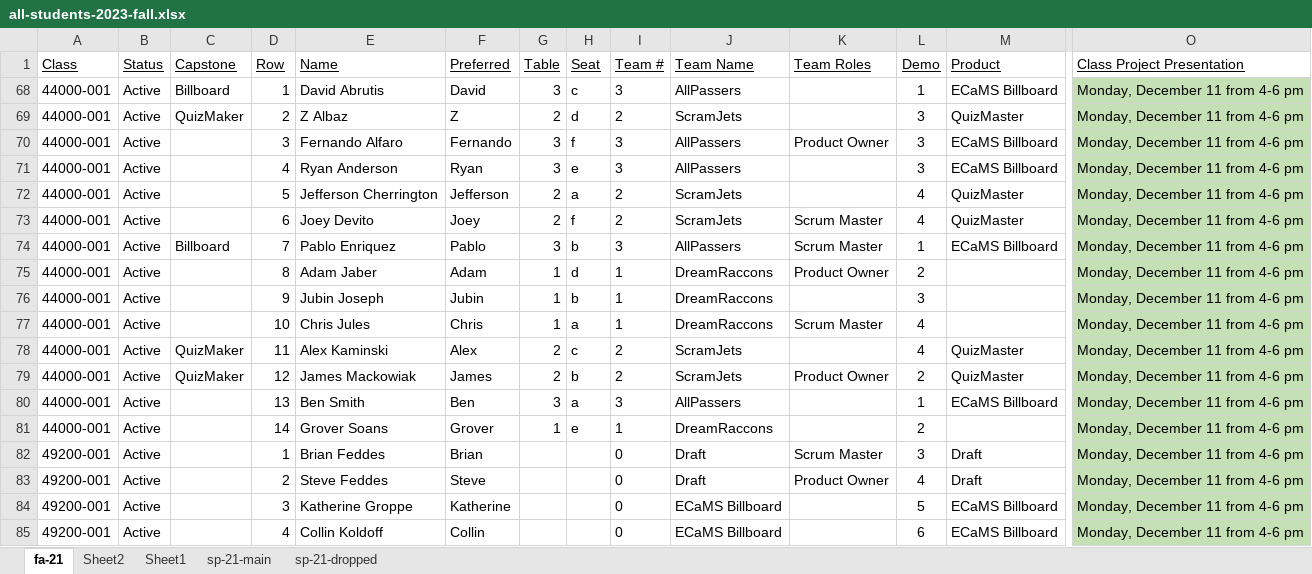
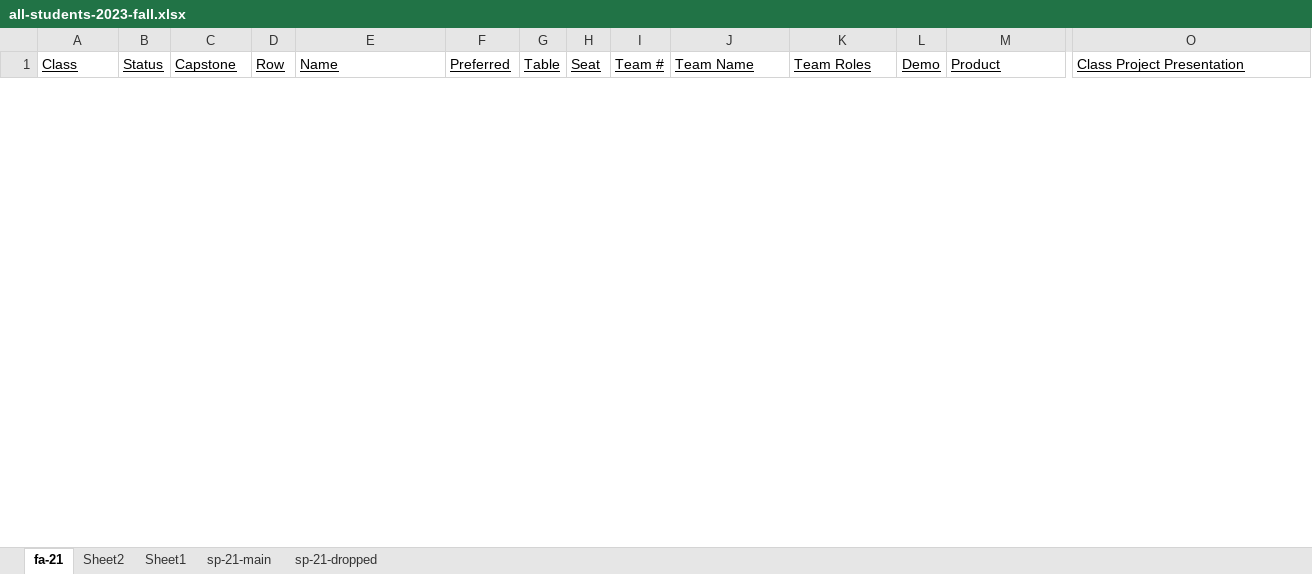
Before and after one commit to EricJPogue/lewis-education-static, an Excel workbook: students/all-students-2023-fall.xlsx, sheet fa-21, drawn as a sheet; only a part is shown, gaps mark what is left out; values as stored, in another font and other column widths than the file's, no borders; removed rows and columns are numbered as before the commit, all else as after; rows hold the shown columns only; the diff covers the shown part only; the diff names each change by its address in the sheet, - before the commit and + after, or states it on an @@ line.

```diff
--- a/students/all-students-2023-fall.xlsx (sheet fa-21)
+++ b/students/all-students-2023-fall.xlsx (sheet fa-21)
@@ row 68 hidden: 44000-001 | Active | Billboard | 1 | David Abrutis | David | 3 | c | 3 | AllPassers |  | 1 | ECaMS Billboard | Monday, December 11 from 4-6 pm @@
@@ row 69 hidden: 44000-001 | Active | QuizMaker | 2 | Z Albaz | Z | 2 | d | 2 | ScramJets |  | 3 | QuizMaster | Monday, December 11 from 4-6 pm @@
@@ row 70 hidden: 44000-001 | Active |  | 3 | Fernando Alfaro | Fernando | 3 | f | 3 | AllPassers | Product Owner | 3 | ECaMS Billboard | Monday, December 11 from 4-6 pm @@
@@ row 71 hidden: 44000-001 | Active |  | 4 | Ryan Anderson | Ryan | 3 | e | 3 | AllPassers |  | 3 | ECaMS Billboard | Monday, December 11 from 4-6 pm @@
@@ row 72 hidden: 44000-001 | Active |  | 5 | Jefferson Cherrington | Jefferson | 2 | a | 2 | ScramJets |  | 4 | QuizMaster | Monday, December 11 from 4-6 pm @@
@@ row 73 hidden: 44000-001 | Active |  | 6 | Joey Devito | Joey | 2 | f | 2 | ScramJets | Scrum Master | 4 | QuizMaster | Monday, December 11 from 4-6 pm @@
@@ row 74 hidden: 44000-001 | Active | Billboard | 7 | Pablo Enriquez | Pablo | 3 | b | 3 | AllPassers | Scrum Master | 1 | ECaMS Billboard | Monday, December 11 from 4-6 pm @@
-row 75: 44000-001 | Active |  | 8 | Adam Jaber | Adam | 1 | d | 1 | DreamRaccons | Product Owner | 2 |  | Monday, December 11 from 4-6 pm
-row 76: 44000-001 | Active |  | 9 | Jubin Joseph | Jubin | 1 | b | 1 | DreamRaccons |  | 3 |  | Monday, December 11 from 4-6 pm
-row 77: 44000-001 | Active |  | 10 | Chris Jules | Chris | 1 | a | 1 | DreamRaccons | Scrum Master | 4 |  | Monday, December 11 from 4-6 pm
@@ row 78 hidden: 44000-001 | Active | QuizMaker | 11 | Alex Kaminski | Alex | 2 | c | 2 | ScramJets |  | 4 | QuizMaster | Monday, December 11 from 4-6 pm @@
@@ row 79 hidden: 44000-001 | Active | QuizMaker | 12 | James Mackowiak | James | 2 | b | 2 | ScramJets | Product Owner | 2 | QuizMaster | Monday, December 11 from 4-6 pm @@
@@ row 80 hidden: 44000-001 | Active |  | 13 | Ben Smith | Ben | 3 | a | 3 | AllPassers |  | 1 | ECaMS Billboard | Monday, December 11 from 4-6 pm @@
-row 81: 44000-001 | Active |  | 14 | Grover Soans | Grover | 1 | e | 1 | DreamRaccons |  | 2 |  | Monday, December 11 from 4-6 pm
@@ row 82 hidden: 49200-001 | Active |  | 1 | Brian Feddes | Brian |  |  | 0 | Draft | Scrum Master | 3 | Draft | Monday, December 11 from 4-6 pm @@
@@ row 83 hidden: 49200-001 | Active |  | 2 | Steve Feddes | Steve |  |  | 0 | Draft | Product Owner | 4 | Draft | Monday, December 11 from 4-6 pm @@
@@ row 84 hidden: 49200-001 | Active |  | 3 | Katherine Groppe | Katherine |  |  | 0 | ECaMS Billboard |  | 5 | ECaMS Billboard | Monday, December 11 from 4-6 pm @@
@@ row 85 hidden: 49200-001 | Active |  | 4 | Collin Koldoff | Collin |  |  | 0 | ECaMS Billboard |  | 6 | ECaMS Billboard | Monday, December 11 from 4-6 pm @@
```
Also changed, not shown: 33 hidden or unhidden rows elsewhere in this sheet, hidden cells, 2 other files.
